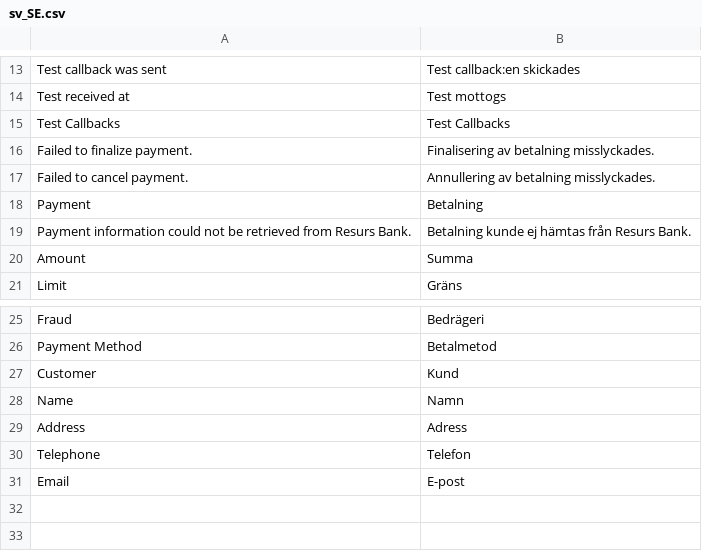
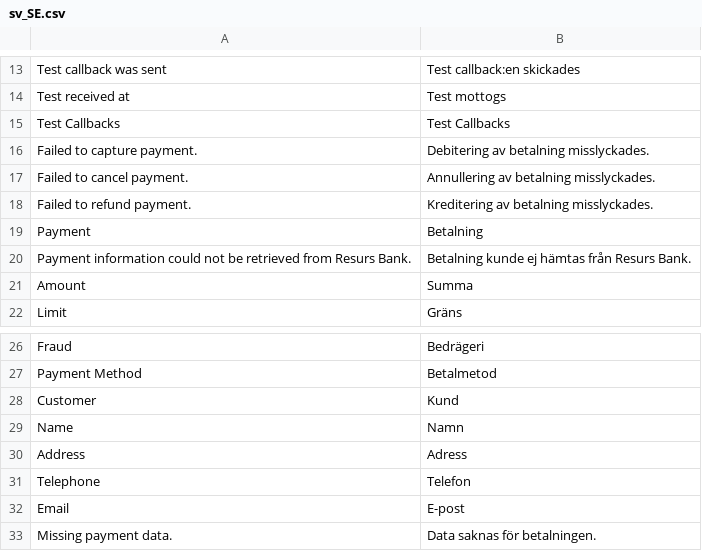
Before and after one commit to developerfromjokela/resursbank-magento2-ordermanagement, a CSV file: i18n/sv_SE.csv, drawn as a sheet; only a part is shown, gaps mark what is left out; removed rows and columns are numbered as before the commit, all else as after; the diff names each change by its address in the sheet, - before the commit and + after, or states it on an @@ line.

```diff
--- a/i18n/sv_SE.csv
+++ b/i18n/sv_SE.csv
-row 16: Failed to finalize payment. | Finalisering av betalning misslyckades.
+row 16: Failed to capture payment. | Debitering av betalning misslyckades.
+row 18: Failed to refund payment. | Kreditering av betalning misslyckades.
+row 33: Missing payment data. | Data saknas för betalningen.
```
Also changed, not shown: 9 other files.
